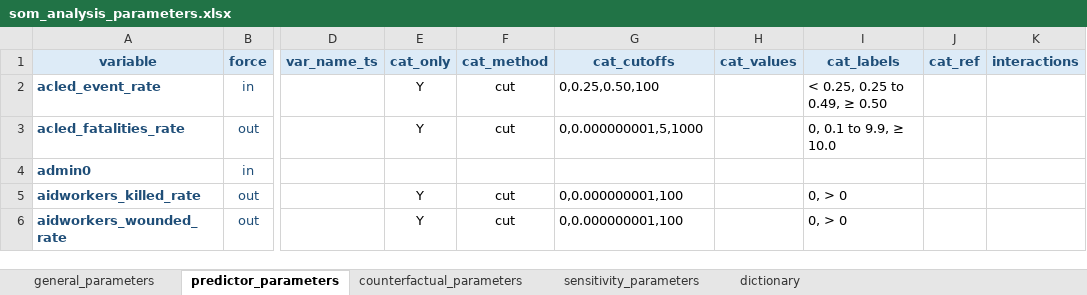
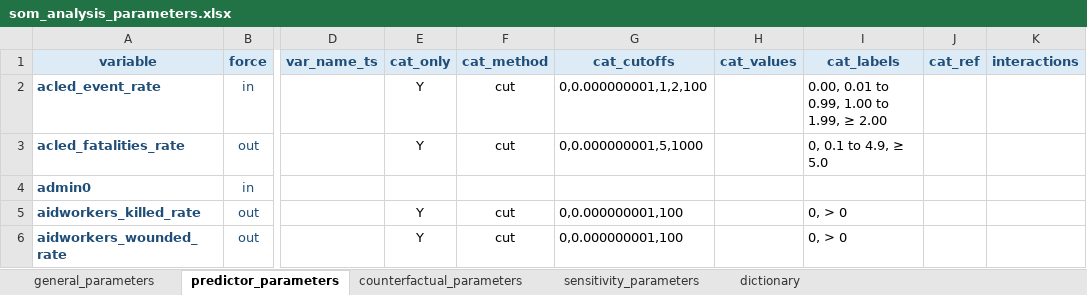
Before and after one commit to francescochecchi/mortality_small_area_estimation, an Excel workbook: som_analysis_parameters.xlsx, sheet predictor_parameters, drawn as a sheet; only a part is shown, gaps mark what is left out; values as stored, in another font and other column widths than the file's, no borders; the diff names each change by its address in the sheet, - before the commit and + after, or states it on an @@ line.

```diff
--- a/som_analysis_parameters.xlsx (sheet predictor_parameters)
+++ b/som_analysis_parameters.xlsx (sheet predictor_parameters)
-G2 (cat_cutoffs): 0,0.25,0.50,100
+G2 (cat_cutoffs): 0,0.000000001,1,2,100
-I2 (cat_labels): < 0.25, 0.25 to 0.49, ≥ 0.50
+I2 (cat_labels): 0.00, 0.01 to 0.99, 1.00 to 1.99, ≥ 2.00
-I3 (cat_labels): 0, 0.1 to 9.9, ≥ 10.0
+I3 (cat_labels): 0, 0.1 to 4.9, ≥ 5.0
```
Also changed, not shown: sheet counterfactual_parameters, sheet general_parameters, 3 other files.
